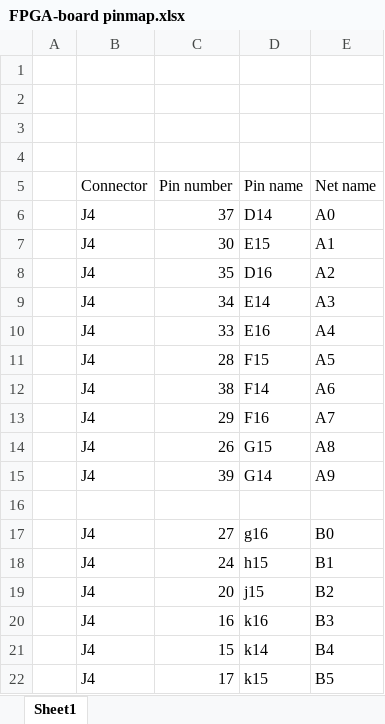
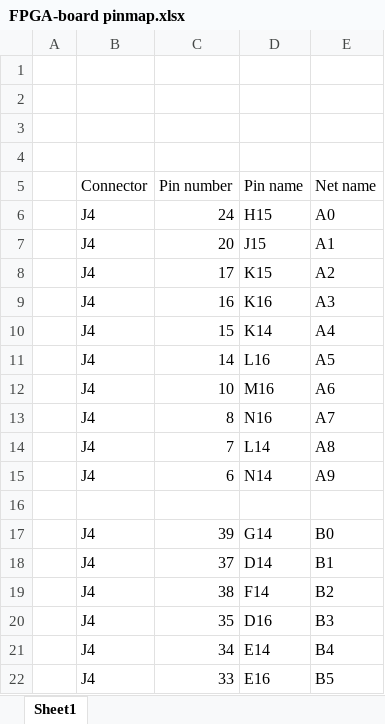
Before and after one commit to ncicek/IQmodulator, an Excel workbook: pcb/FPGA-board pinmap.xlsx, sheet Sheet1, drawn as a sheet; only a part is shown; values as stored, in another font and other column widths than the file's, no borders; the diff covers the shown part only; the diff names each change by its address in the sheet, - before the commit and + after, or states it on an @@ line.

```diff
--- a/pcb/FPGA-board pinmap.xlsx (sheet Sheet1)
+++ b/pcb/FPGA-board pinmap.xlsx (sheet Sheet1)
-C6 (Pin number): 37
+C6 (Pin number): 24
-D6 (Pin name): D14
+D6 (Pin name): H15
-C7 (Pin number): 30
+C7 (Pin number): 20
-D7 (Pin name): E15
+D7 (Pin name): J15
-C8 (Pin number): 35
+C8 (Pin number): 17
-D8 (Pin name): D16
+D8 (Pin name): K15
-C9 (Pin number): 34
+C9 (Pin number): 16
-D9 (Pin name): E14
+D9 (Pin name): K16
-C10 (Pin number): 33
+C10 (Pin number): 15
-D10 (Pin name): E16
+D10 (Pin name): K14
-C11 (Pin number): 28
+C11 (Pin number): 14
-D11 (Pin name): F15
+D11 (Pin name): L16
-C12 (Pin number): 38
+C12 (Pin number): 10
-D12 (Pin name): F14
+D12 (Pin name): M16
-C13 (Pin number): 29
+C13 (Pin number): 8
-D13 (Pin name): F16
+D13 (Pin name): N16
-C14 (Pin number): 26
+C14 (Pin number): 7
-D14 (Pin name): G15
+D14 (Pin name): L14
-C15 (Pin number): 39
+C15 (Pin number): 6
-D15 (Pin name): G14
+D15 (Pin name): N14
-C17 (Pin number): 27
+C17 (Pin number): 39
-D17 (Pin name): g16
+D17 (Pin name): G14
-C18 (Pin number): 24
+C18 (Pin number): 37
-D18 (Pin name): h15
+D18 (Pin name): D14
-C19 (Pin number): 20
+C19 (Pin number): 38
-D19 (Pin name): j15
+D19 (Pin name): F14
-C20 (Pin number): 16
+C20 (Pin number): 35
-D20 (Pin name): k16
+D20 (Pin name): D16
-C21 (Pin number): 15
+C21 (Pin number): 34
-D21 (Pin name): k14
+D21 (Pin name): E14
-C22 (Pin number): 17
+C22 (Pin number): 33
-D22 (Pin name): k15
+D22 (Pin name): E16
```
Also changed, not shown: 3 added rows and 21 edited cells elsewhere in this sheet, 5 other files.
